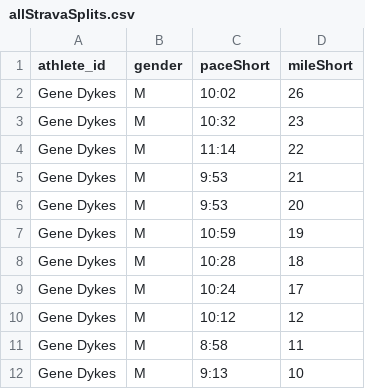
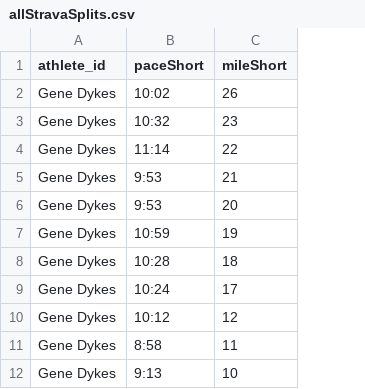
Before and after one commit to sfchronicle/sfmarathon-2017, a CSV file: data/allStravaSplits.csv, drawn as a sheet; only a part is shown; the diff names each change by its address in the sheet, - before the commit and + after, or states it on an @@ line.

```diff
--- a/data/allStravaSplits.csv
+++ b/data/allStravaSplits.csv
-column B (gender), rows 2-12: all M
```
Also changed, not shown: 3 other files.
